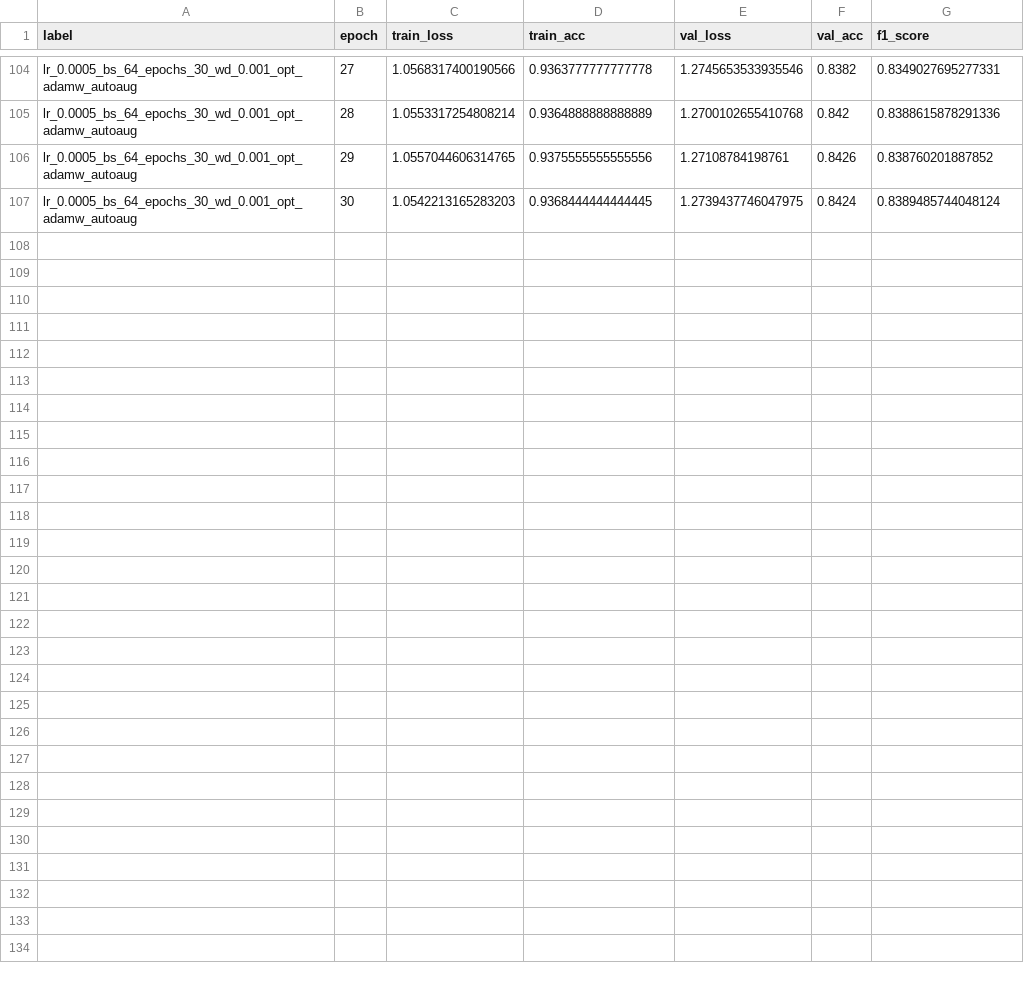
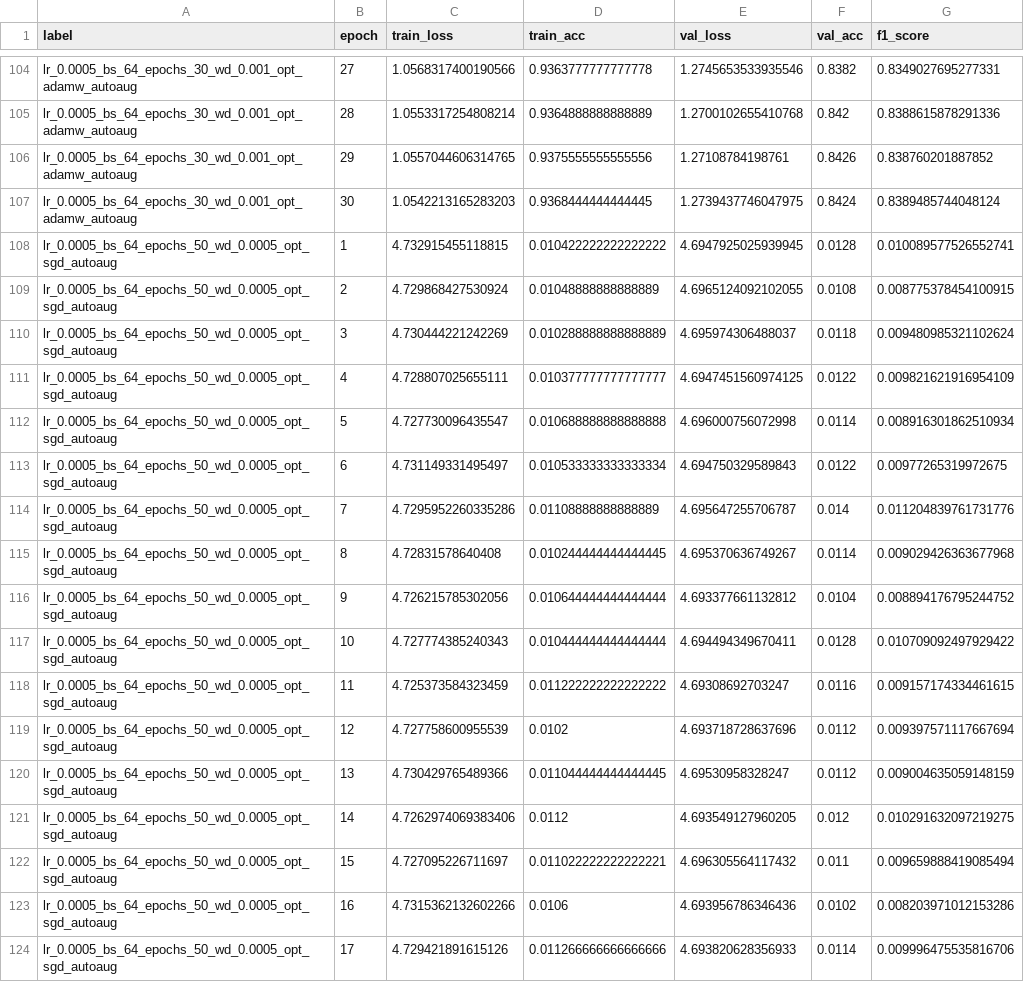
Before and after one commit to hoangthuc701/Lab2, a CSV file: efficientnet/efficientnetb0/logs/all_experiments_lr_aug_report.csv, drawn as a sheet; only a part is shown, gaps mark what is left out; the diff names each change by its address in the sheet, - before the commit and + after, or states it on an @@ line.

Commit message:
efficient 4

```diff
--- a/efficientnet/efficientnetb0/logs/all_experiments_lr_aug_report.csv
+++ b/efficientnet/efficientnetb0/logs/all_experiments_lr_aug_report.csv
+row 108: lr_0.0005_bs_64_epochs_50_wd_0.0005_opt_sgd_autoaug | 1 | 4.732915455118815 | 0.010422222222222222 | 4.6947925025939945 | 0.0128 | 0.010089577526552741
+row 109: lr_0.0005_bs_64_epochs_50_wd_0.0005_opt_sgd_autoaug | 2 | 4.729868427530924 | 0.01048888888888889 | 4.6965124092102055 | 0.0108 | 0.008775378454100915
+row 110: lr_0.0005_bs_64_epochs_50_wd_0.0005_opt_sgd_autoaug | 3 | 4.730444221242269 | 0.010288888888888889 | 4.695974306488037 | 0.0118 | 0.009480985321102624
+row 111: lr_0.0005_bs_64_epochs_50_wd_0.0005_opt_sgd_autoaug | 4 | 4.728807025655111 | 0.010377777777777777 | 4.6947451560974125 | 0.0122 | 0.009821621916954109
+row 112: lr_0.0005_bs_64_epochs_50_wd_0.0005_opt_sgd_autoaug | 5 | 4.727730096435547 | 0.010688888888888888 | 4.696000756072998 | 0.0114 | 0.008916301862510934
+row 113: lr_0.0005_bs_64_epochs_50_wd_0.0005_opt_sgd_autoaug | 6 | 4.731149331495497 | 0.010533333333333334 | 4.694750329589843 | 0.0122 | 0.00977265319972675
+row 114: lr_0.0005_bs_64_epochs_50_wd_0.0005_opt_sgd_autoaug | 7 | 4.7295952260335286 | 0.01108888888888889 | 4.695647255706787 | 0.014 | 0.011204839761731776
+row 115: lr_0.0005_bs_64_epochs_50_wd_0.0005_opt_sgd_autoaug | 8 | 4.72831578640408 | 0.010244444444444445 | 4.695370636749267 | 0.0114 | 0.009029426363677968
+row 116: lr_0.0005_bs_64_epochs_50_wd_0.0005_opt_sgd_autoaug | 9 | 4.726215785302056 | 0.010644444444444444 | 4.693377661132812 | 0.0104 | 0.008894176795244752
+row 117: lr_0.0005_bs_64_epochs_50_wd_0.0005_opt_sgd_autoaug | 10 | 4.727774385240343 | 0.010444444444444444 | 4.694494349670411 | 0.0128 | 0.010709092497929422
+row 118: lr_0.0005_bs_64_epochs_50_wd_0.0005_opt_sgd_autoaug | 11 | 4.725373584323459 | 0.011222222222222222 | 4.69308692703247 | 0.0116 | 0.009157174334461615
+row 119: lr_0.0005_bs_64_epochs_50_wd_0.0005_opt_sgd_autoaug | 12 | 4.727758600955539 | 0.0102 | 4.693718728637696 | 0.0112 | 0.009397571117667694
+row 120: lr_0.0005_bs_64_epochs_50_wd_0.0005_opt_sgd_autoaug | 13 | 4.730429765489366 | 0.011044444444444445 | 4.69530958328247 | 0.0112 | 0.009004635059148159
+row 121: lr_0.0005_bs_64_epochs_50_wd_0.0005_opt_sgd_autoaug | 14 | 4.7262974069383406 | 0.0112 | 4.693549127960205 | 0.012 | 0.010291632097219275
+row 122: lr_0.0005_bs_64_epochs_50_wd_0.0005_opt_sgd_autoaug | 15 | 4.727095226711697 | 0.011022222222222221 | 4.696305564117432 | 0.011 | 0.009659888419085494
+row 123: lr_0.0005_bs_64_epochs_50_wd_0.0005_opt_sgd_autoaug | 16 | 4.7315362132602266 | 0.0106 | 4.693956786346436 | 0.0102 | 0.008203971012153286
+row 124: lr_0.0005_bs_64_epochs_50_wd_0.0005_opt_sgd_autoaug | 17 | 4.729421891615126 | 0.011266666666666666 | 4.693820628356933 | 0.0114 | 0.009996475535816706
```
Also changed, not shown: efficientnet/efficientnetb0/logs/train_times_lr_aug_report.csv, 2 other files.
